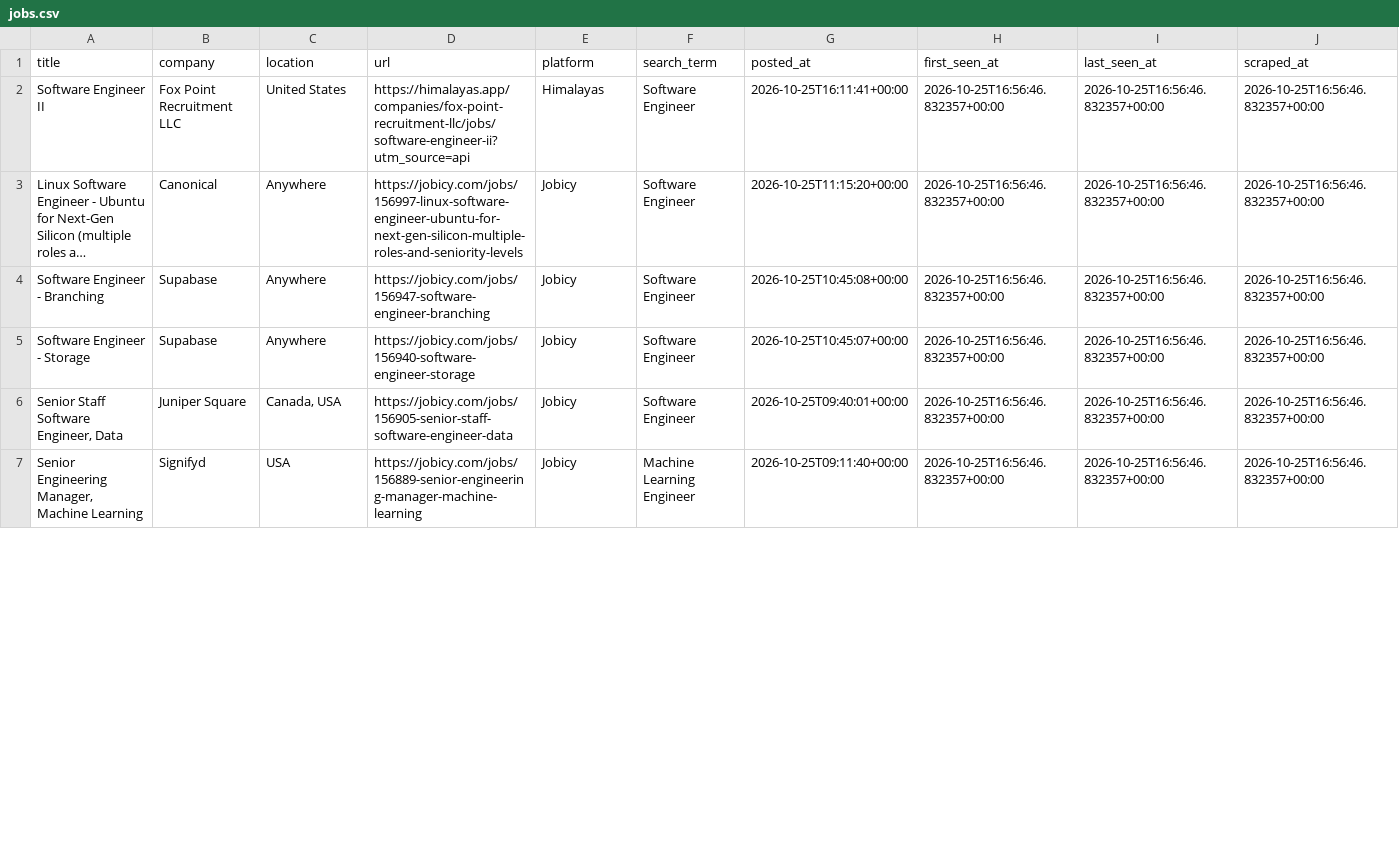
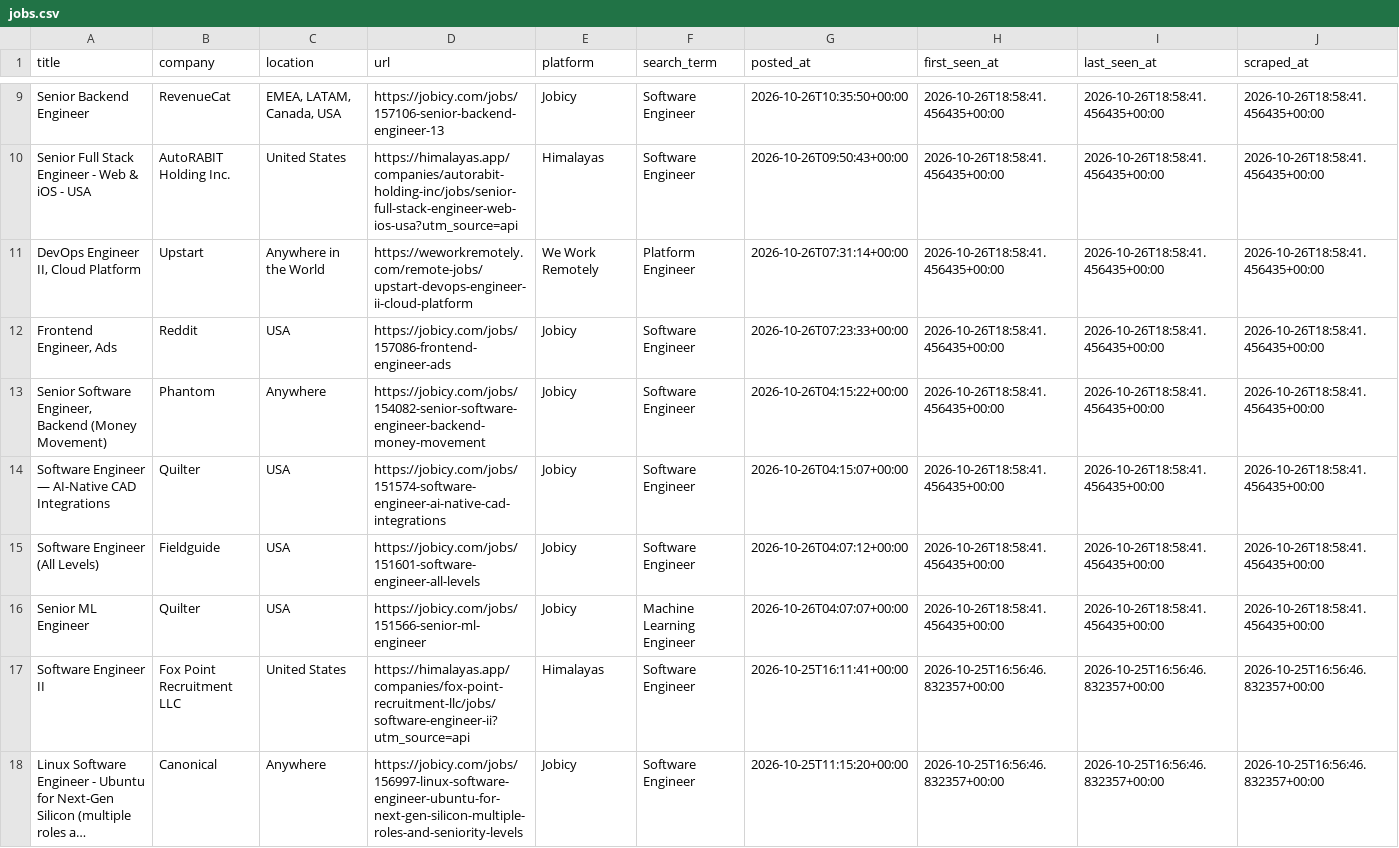
Before and after one commit to SAHAJ-BHADJA/job_boards, a CSV file: data/jobs.csv, drawn as a sheet; only a part is shown, gaps mark what is left out; the shorter side is filled out with more unchanged rows; long unchanged cells end in …; the diff covers the shown part only.

```diff
--- a/data/jobs.csv
+++ b/data/jobs.csv
@@ -2 +9,9 @@ title,company,location,url,platform,search_term,posted_at,first_seen_at,last_see
+Senior Backend Engineer,RevenueCat,"EMEA,  LATAM,  Canada,  USA",https://jobicy.com/jobs/157106-senior-backend-engineer-13,Jobicy,Software Engineer,2026-10-26T10:35:50+00:00,2026-10-26T18:58:41.456435+00:00,2026-10-26T18:58:41.456435+00:00,2026-10-26T18:58:41.456435+00:00
+Senior Full Stack Engineer - Web & iOS - USA,AutoRABIT Holding Inc.,United States,https://himalayas.app/companies/autorabit-holding-inc/jobs/senior-full-stack-engineer-web-ios-usa?utm_source=api,Himalayas,Software Engineer,2026-10-26T09:50:43+00:00,2026-10-26T18:58:41.456435+00:00,2026-10-26T18:58:41.456435+00:00,2026-10-26T18:58:41.456435+00:00
+"DevOps Engineer II, Cloud Platform",Upstart,Anywhere in the World,https://weworkremotely.com/remote-jobs/upstart-devops-engineer-ii-cloud-platform,We Work Remotely,Platform Engineer,2026-10-26T07:31:14+00:00,2026-10-26T18:58:41.456435+00:00,2026-10-26T18:58:41.456435+00:00,2026-10-26T18:58:41.456435+00:00
+"Frontend Engineer, Ads",Reddit,USA,https://jobicy.com/jobs/157086-frontend-engineer-ads,Jobicy,Software Engineer,2026-10-26T07:23:33+00:00,2026-10-26T18:58:41.456435+00:00,2026-10-26T18:58:41.456435+00:00,2026-10-26T18:58:41.456435+00:00
+"Senior Software Engineer, Backend (Money Movement)",Phantom,Anywhere,https://jobicy.com/jobs/154082-senior-software-engineer-backend-money-movement,Jobicy,Software Engineer,2026-10-26T04:15:22+00:00,2026-10-26T18:58:41.456435+00:00,2026-10-26T18:58:41.456435+00:00,2026-10-26T18:58:41.456435+00:00
+Software Engineer — AI-Native CAD Integrations,Quilter,USA,https://jobicy.com/jobs/151574-software-engineer-ai-native-cad-integrations,Jobicy,Software Engineer,2026-10-26T04:15:07+00:00,2026-10-26T18:58:41.456435+00:00,2026-10-26T18:58:41.456435+00:00,2026-10-26T18:58:41.456435+00:00
+Software Engineer (All Levels),Fieldguide,USA,https://jobicy.com/jobs/151601-software-engineer-all-levels,Jobicy,Software Engineer,2026-10-26T04:07:12+00:00,2026-10-26T18:58:41.456435+00:00,2026-10-26T18:58:41.456435+00:00,2026-10-26T18:58:41.456435+00:00
+Senior ML Engineer,Quilter,USA,https://jobicy.com/jobs/151566-senior-ml-engineer,Jobicy,Machine Learning Engineer,2026-10-26T04:07:07+00:00,2026-10-26T18:58:41.456435+00:00,2026-10-26T18:58:41.456435+00:00,2026-10-26T18:58:41.456435+00:00
 Software Engineer II,Fox Point Recruitment LLC,United States,https://himalayas.app/companies/fox-point-recruitment-llc/jobs/software-engineer-ii?utm_source=api,Himalayas,Software Engineer,2026-10-25T16:11:41+00:00,2026-10-25T16:56:46.832357+00:00,2026-10-25T16:56:46.832357+00:00,2026-10-25T16:56:46.832357+00:00
```
Also changed, not shown: 7 added rows and 12 moved rows elsewhere in this file.
